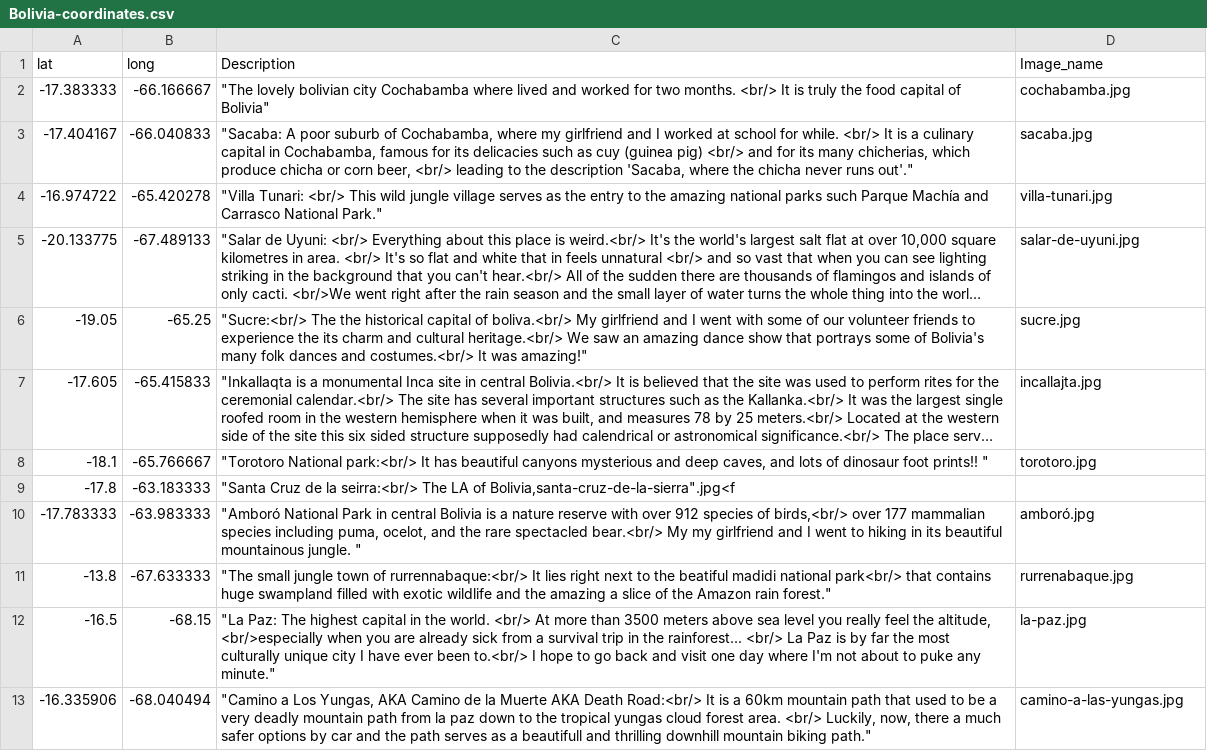
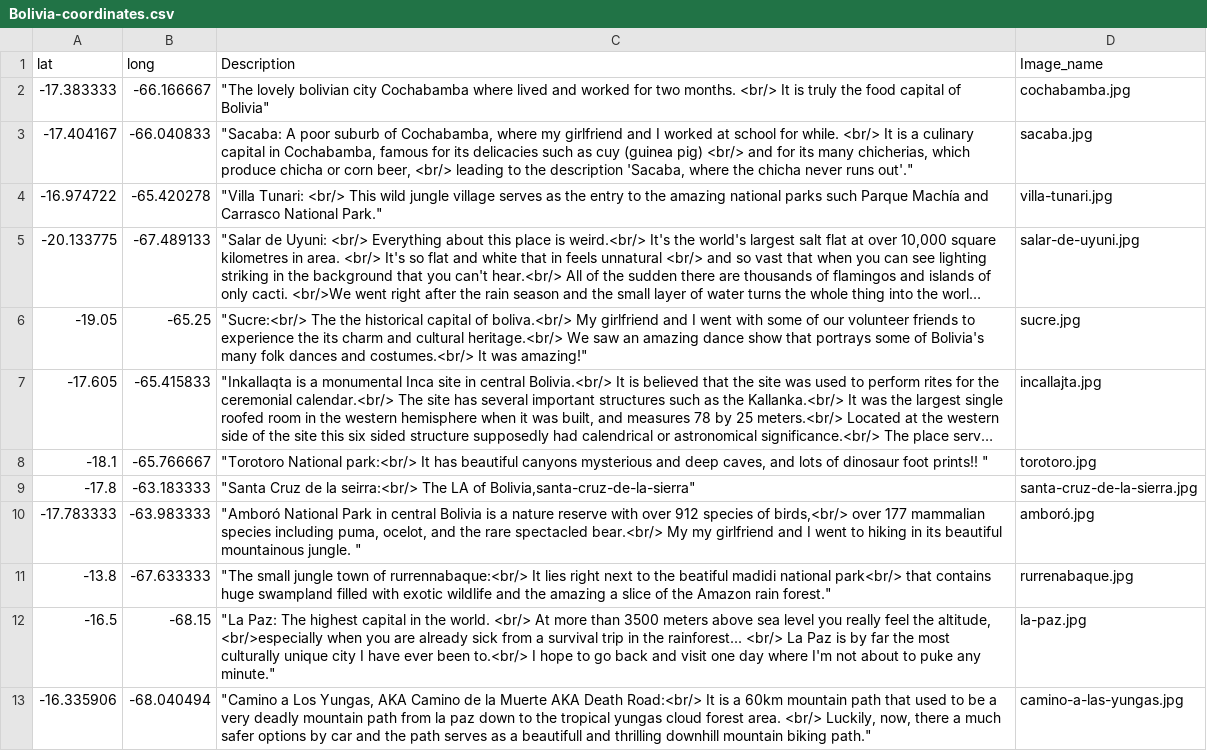
Before and after one commit to JakubR12/spatial_project, a CSV file: Travel_map_maker/data/Bolivia-coordinates.csv, drawn as a sheet; long unchanged cells end in ….

```diff
--- a/Travel_map_maker/data/Bolivia-coordinates.csv
+++ b/Travel_map_maker/data/Bolivia-coordinates.csv
@@ -8,3 +8,3 @@ lat,long,Description,Image_name
 -18.1,-65.766667,"""Torotoro National park:<br/> It has beautiful canyons mysterious and deep caves, and lots of dinosaur foot prints!! """,torotoro.jpg
--17.8,-63.183333,"""Santa Cruz de la seirra:<br/> The LA of Bolivia,santa-cruz-de-la-sierra""".jpg<f
+-17.8,-63.183333,"""Santa Cruz de la seirra:<br/> The LA of Bolivia,santa-cruz-de-la-sierra""",santa-cruz-de-la-sierra.jpg
 -17.783333,-63.983333,"""Amboró National Park in central Bolivia is a nature reserve with over 912 species of birds,<br/> over 177 mammalian species including puma, ocelot, and the rare spectacled bear.<br/> My my girlfriend and I went to hiking in its beautiful mountainous jungle. """,amboró.jpg
```
Also changed, not shown: 4 other files.
